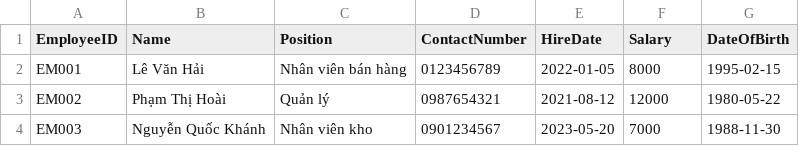
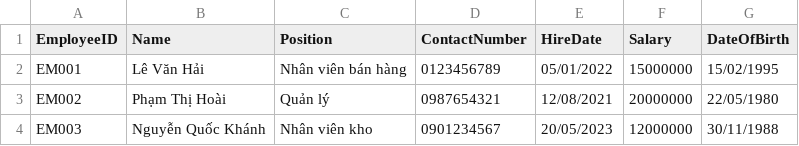
Before and after one commit to thoangne/IE221_DoAn, a CSV file: db_vfn/Employee_vfn.csv, drawn as a sheet.

```diff
--- a/db_vfn/Employee_vfn.csv
+++ b/db_vfn/Employee_vfn.csv
@@ -1,4 +1,4 @@
 EmployeeID,Name,Position,ContactNumber,HireDate,Salary,DateOfBirth
-EM001,Lê Văn Hải,Nhân viên bán hàng,0123456789,2022-01-05,8000,1995-02-15
-EM002,Phạm Thị Hoài,Quản lý,0987654321,2021-08-12,12000,1980-05-22
-EM003,Nguyễn Quốc Khánh,Nhân viên kho,0901234567,2023-05-20,7000,1988-11-30
+EM001,Lê Văn Hải,Nhân viên bán hàng,0123456789,05/01/2022,15000000,15/02/1995
+EM002,Phạm Thị Hoài,Quản lý,0987654321,12/08/2021,20000000,22/05/1980
+EM003,Nguyễn Quốc Khánh,Nhân viên kho,0901234567,20/05/2023,12000000,30/11/1988
```
Also changed, not shown: db_vfn/Customer_vfn.csv, db_vfn/Medicine_vfn.csv, 1 other file.
